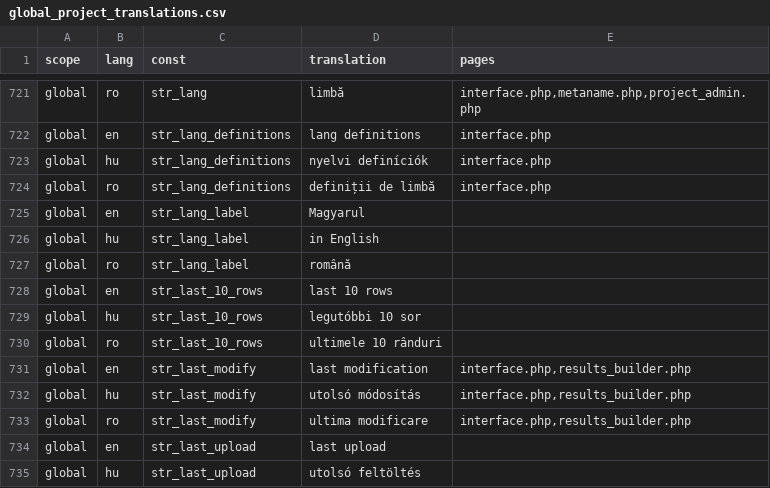
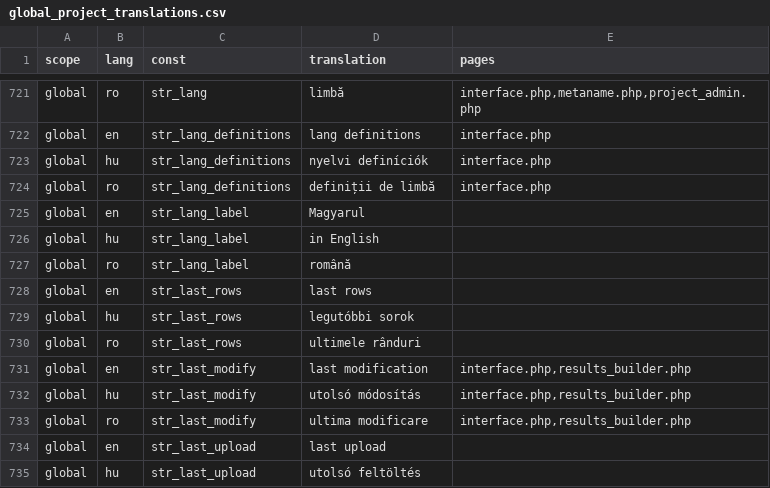
Before and after one commit to OpenBioMaps/translations, a CSV file: global_project_translations.csv, drawn as a sheet; only a part is shown, gaps mark what is left out.

Commit message:
Update global_project_translations.csv

```diff
--- a/global_project_translations.csv
+++ b/global_project_translations.csv
@@ -727,5 +727,5 @@
 "global","ro","str_lang_label","română",
-"global","en","str_last_10_rows","last 10 rows",
-"global","hu","str_last_10_rows","legutóbbi 10 sor",
-"global","ro","str_last_10_rows","ultimele 10 rânduri",
+"global","en","str_last_rows","last rows",
+"global","hu","str_last_rows","legutóbbi sorok",
+"global","ro","str_last_rows","ultimele rânduri",
 "global","en","str_last_modify","last modification","interface.php,results_builder.php"
```
